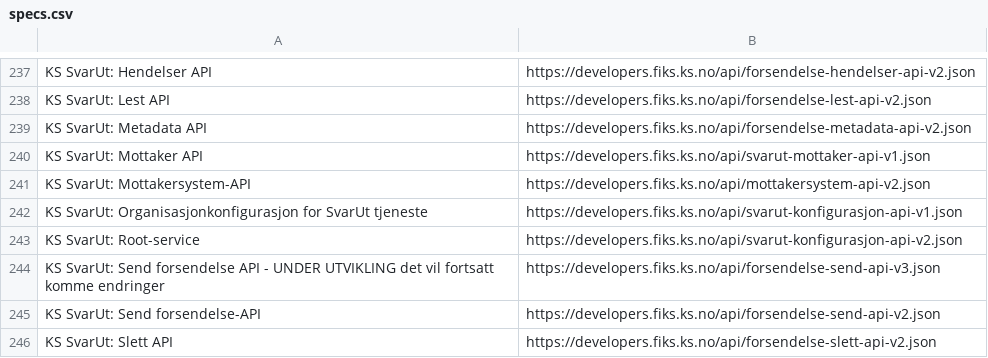
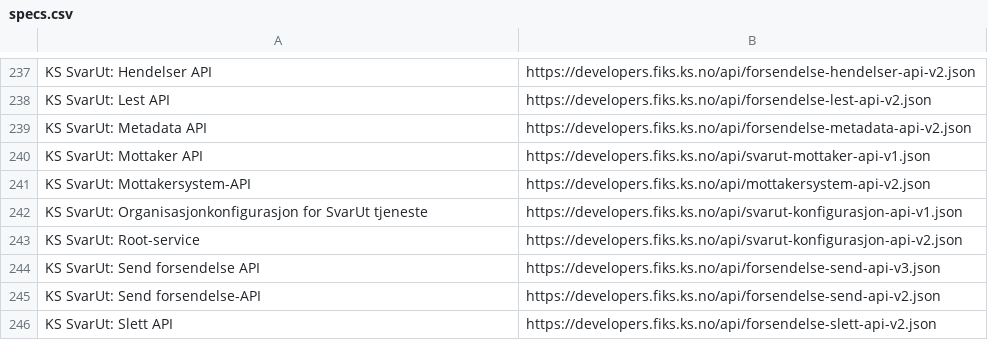
Before and after one commit to ks-no/ks-no.github.io, a CSV file: static/api/specs.csv, drawn as a sheet; only a part is shown, gaps mark what is left out.

Commit message:
Update specs.csv after generation

```diff
--- a/static/api/specs.csv
+++ b/static/api/specs.csv
@@ -243,3 +243,3 @@ KS SvarUt: Organisasjonkonfigurasjon for SvarUt tjeneste,https://developers.fiks
 KS SvarUt: Root-service,https://developers.fiks.ks.no/api/svarut-konfigurasjon-api-v2.json
-KS SvarUt: Send forsendelse API - UNDER UTVIKLING det vil fortsatt komme endringer,https://developers.fiks.ks.no/api/forsendelse-send-api-v3.json
+KS SvarUt: Send forsendelse API,https://developers.fiks.ks.no/api/forsendelse-send-api-v3.json
 KS SvarUt: Send forsendelse-API,https://developers.fiks.ks.no/api/forsendelse-send-api-v2.json
```
